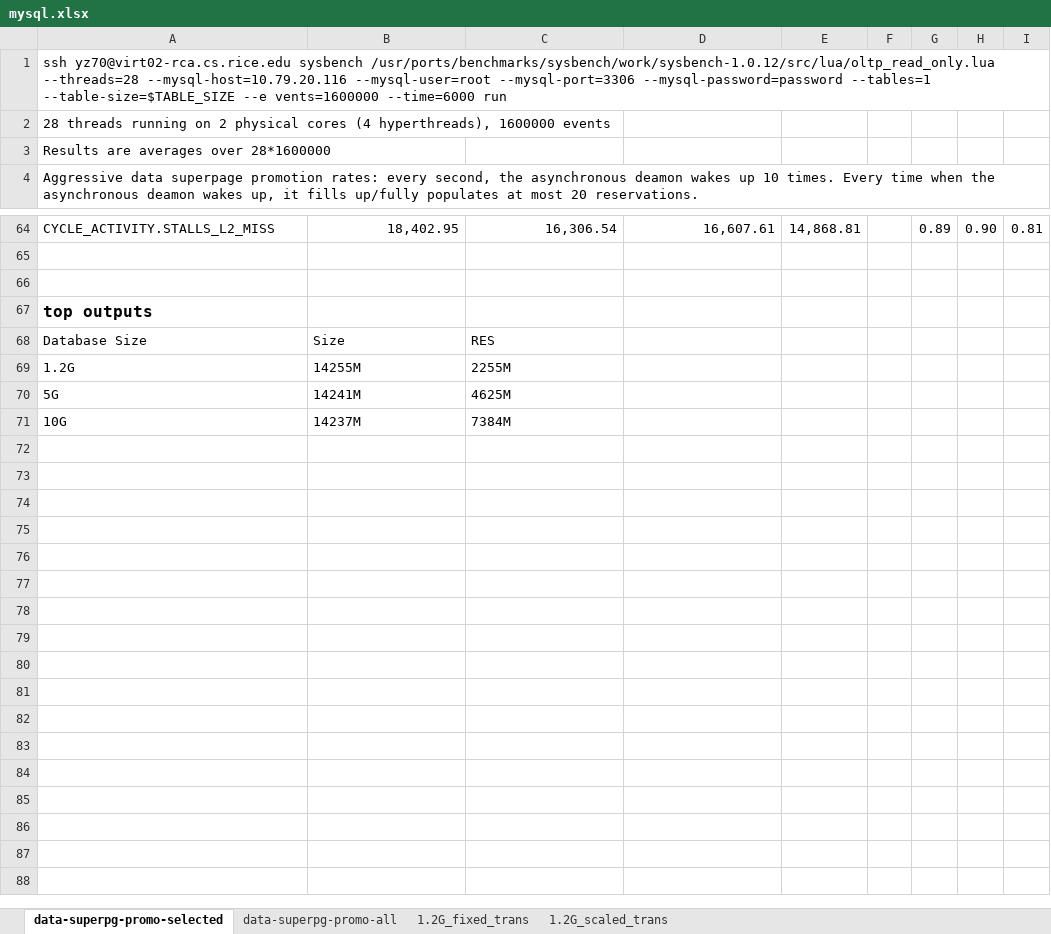
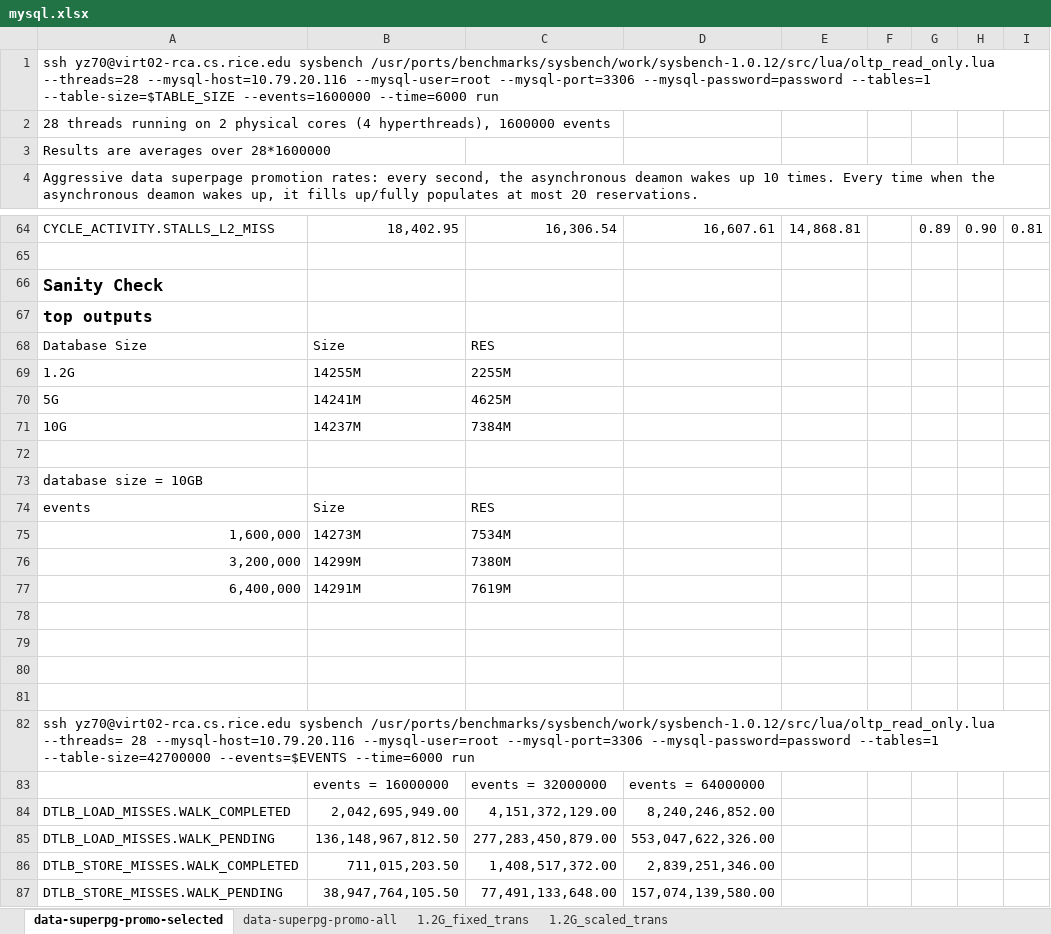
Before and after one commit to XiaowanDong/shared_ptp, an Excel workbook: mysql.xlsx, sheet data-superpg-promo-selected, drawn as a sheet; only a part is shown, gaps mark what is left out; values as stored, in another font and other column widths than the file's, no borders; the diff names each change by its address in the sheet, - before the commit and + after, or states it on an @@ line.

Commit message:
Update mysql.xlsx and postgres.xlsx

```diff
--- a/mysql.xlsx (sheet data-superpg-promo-selected)
+++ b/mysql.xlsx (sheet data-superpg-promo-selected)
-A1: …--tables=1 --table-size=$TABLE_SIZE --e vents=1600000 --time=6000 run
+A1: …--tables=1 --table-size=$TABLE_SIZE --events=1600000 --time=6000 run
-A66: (empty)
+A66: Sanity Check
+row 72: (empty)
+row 73: database size = 10GB
+row 74: events | Size | RES
+row 75: 1,600,000 | 14273M | 7534M
+row 76: 3,200,000 | 14299M | 7380M
+row 77: 6,400,000 | 14291M | 7619M
+row 78: (empty)
+row 79: (empty)
+row 80: (empty)
+row 81: (empty)
+row 82: ssh yz70@virt02-rca.cs.rice.edu sysbench /usr/ports/benchmarks/sysbench/work/sysbench-1.0.12/src/lua/oltp_read_only.lua --threads= 28 --mysql-host=10.79.20.116 --mysql-user=root --mysql-port=3306 --mysql-password=password --tables=1 --table-size=42700000 --events=$EVENTS --time=6000 run
+row 83:  | events = 16000000 | events = 32000000 | events = 64000000
+row 84: DTLB_LOAD_MISSES.WALK_COMPLETED | 2,042,695,949.00 | 4,151,372,129.00 | 8,240,246,852.00
+row 85: DTLB_LOAD_MISSES.WALK_PENDING | 136,148,967,812.50 | 277,283,450,879.00 | 553,047,622,326.00
+row 86: DTLB_STORE_MISSES.WALK_COMPLETED | 711,015,203.50 | 1,408,517,372.00 | 2,839,251,346.00
+row 87: DTLB_STORE_MISSES.WALK_PENDING | 38,947,764,105.50 | 77,491,133,648.00 | 157,074,139,580.00
```
Also changed, not shown: postgres.xlsx.
